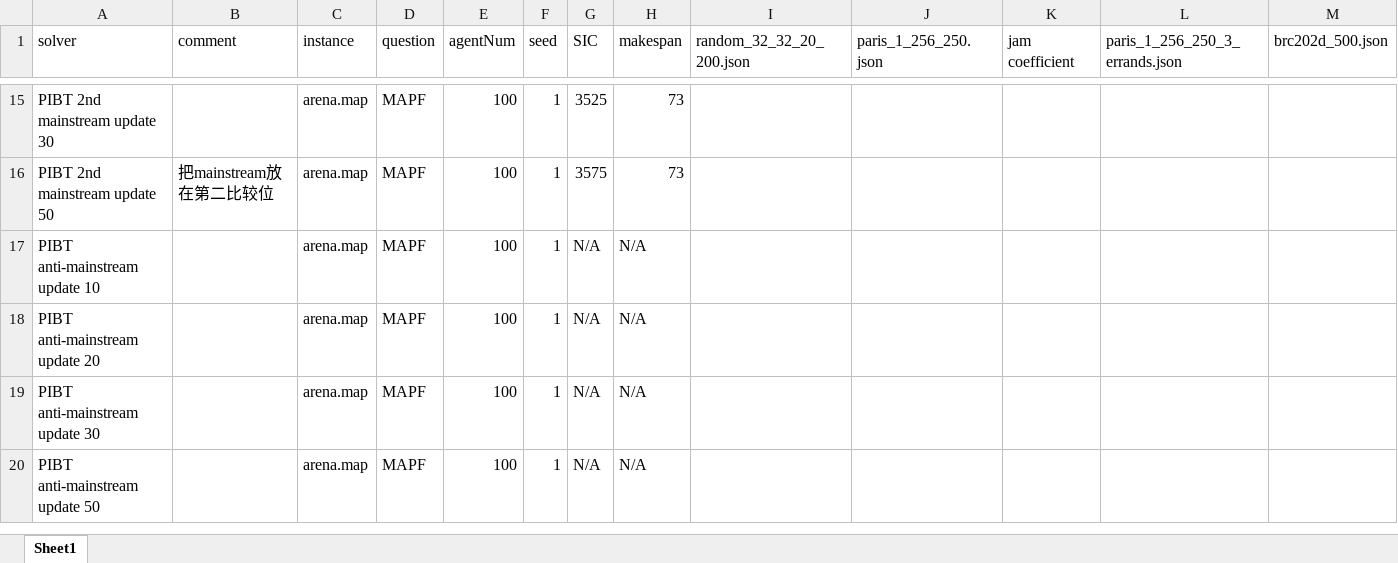
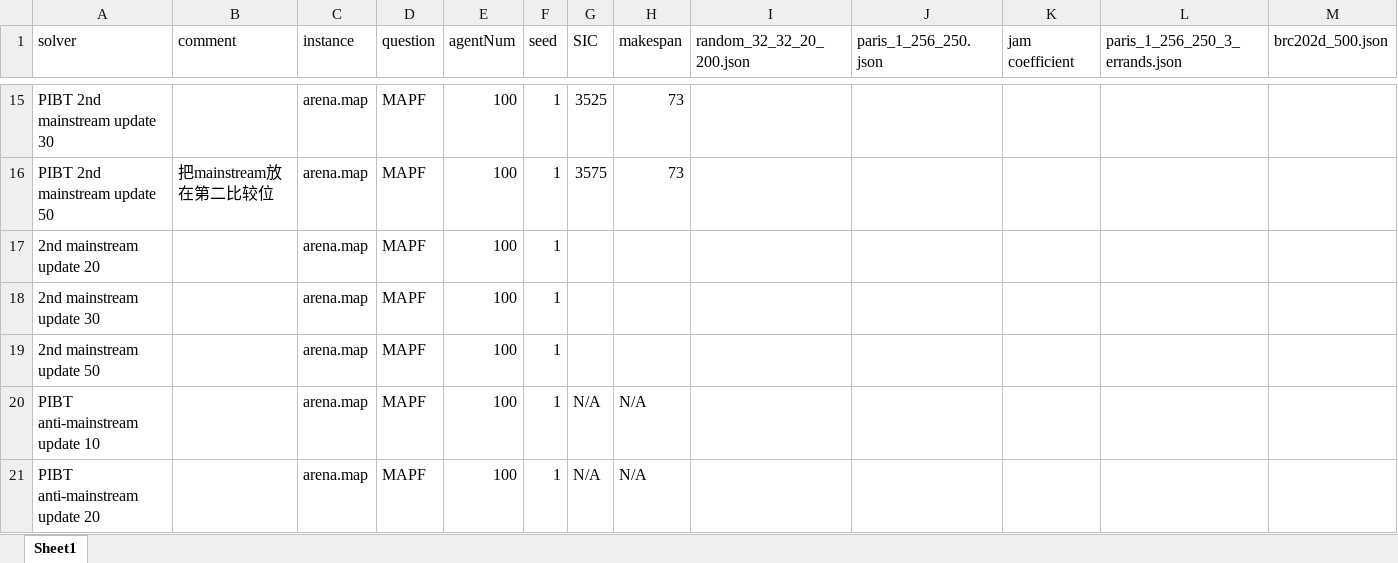
Before and after one commit to ssfc/pibt2, an Excel workbook: doc/PIBT-result.xlsx, sheet Sheet1, drawn as a sheet; only a part is shown, gaps mark what is left out; the shorter side is filled out with more unchanged rows; values as stored, in another font and other column widths than the file's, no borders; rows hold the shown columns only; the diff names each change by its address in the sheet, - before the commit and + after, or states it on an @@ line.

```diff
--- a/doc/PIBT-result.xlsx (sheet Sheet1)
+++ b/doc/PIBT-result.xlsx (sheet Sheet1)
+row 17: 2nd mainstream update 20 |  | arena.map | MAPF | 100 | 1
+row 18: 2nd mainstream update 30 |  | arena.map | MAPF | 100 | 1
+row 19: 2nd mainstream update 50 |  | arena.map | MAPF | 100 | 1
```
Also changed, not shown: 1 other file.
